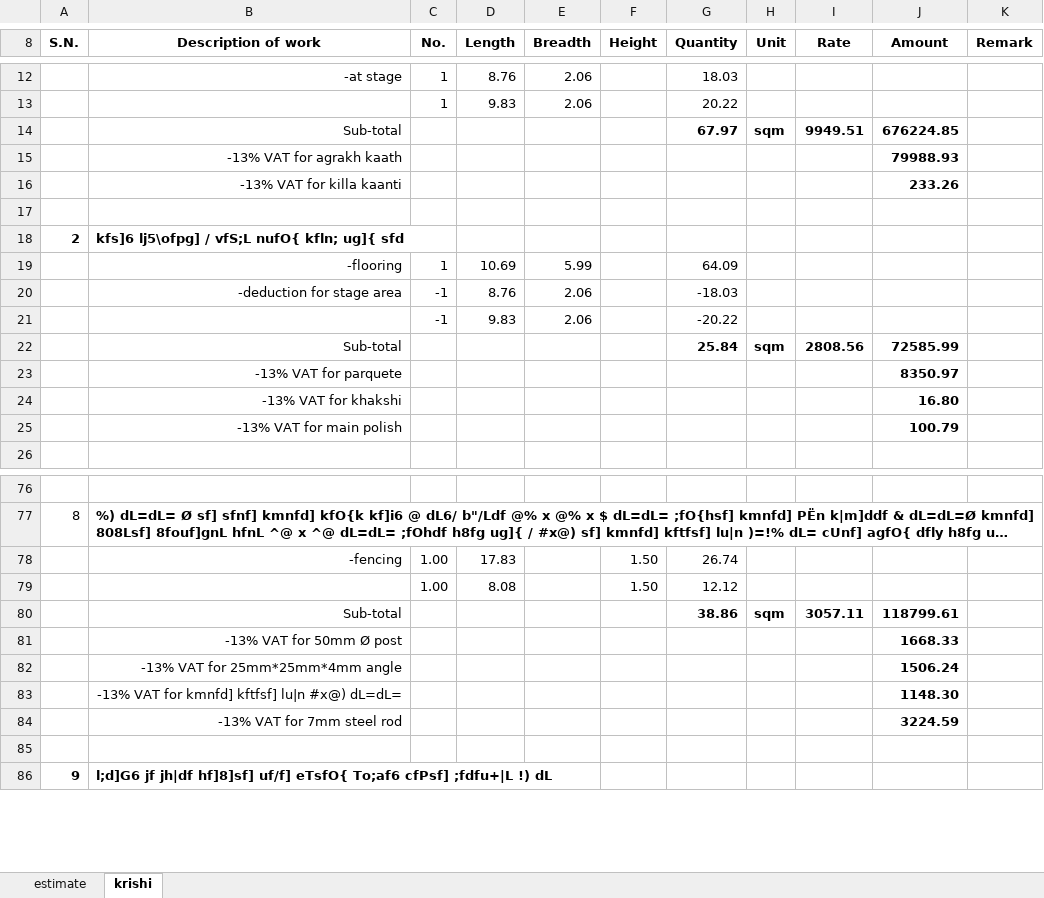
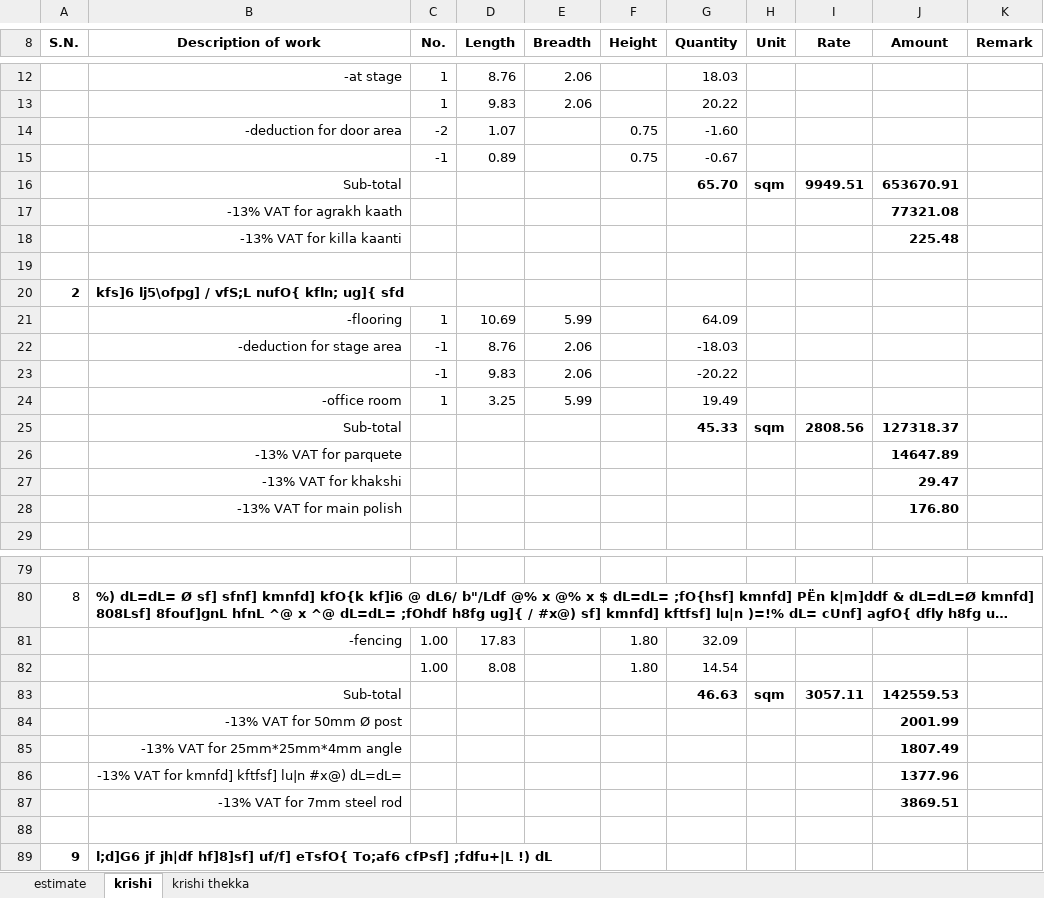
Before and after one commit to suwalcrystal/ward1, an Excel workbook: बजेट माग estimate/thekka/कृषि उपज संकलन केन्द्र निर्माण - शंखरापुर -१/कृषि उपज संकलन केन्द्र निर्माण - शंखरापुर -१.xlsx, sheet krishi, drawn as a sheet; only a part is shown, gaps mark what is left out; long unchanged cells end in …; values as stored, in another font and other column widths than the file's, no borders; addresses are those after the commit; the diff covers the shown part only; the diff names each change by its address in the sheet, - before the commit and + after, or states it on an @@ line.

Commit message:
nabir sir msg of estimate of nepaltol khanal tol nepaldanda khanepaani and krishi upaj too

```diff
--- a/बजेट माग estimate/thekka/कृषि उपज संकलन केन्द्र निर्माण - शंखरापुर -१/कृषि उपज संकलन केन्द्र निर्माण - शंखरापुर -१.xlsx (sheet krishi)
+++ b/बजेट माग estimate/thekka/कृषि उपज संकलन केन्द्र निर्माण - शंखरापुर -१/कृषि उपज संकलन केन्द्र निर्माण - शंखरापुर -१.xlsx (sheet krishi)
+sheet tab: krishi thekka
+row 14:  | -deduction for door area | -2 | 1.07 |  | 0.75 | -1.60
+row 15:  |  | -1 | 0.89 |  | 0.75 | -0.67
-G16 (Quantity): 67.97
+G16 (Quantity): 65.70
-J16 (Amount): 676224.85
+J16 (Amount): 653670.91
-J17 (Amount): 79988.93
+J17 (Amount): 77321.08
-J18 (Amount): 233.26
+J18 (Amount): 225.48
+row 24:  | -office room | 1 | 3.25 | 5.99 |  | 19.49
-G25 (Quantity): 25.84
+G25 (Quantity): 45.33
-J25 (Amount): 72585.99
+J25 (Amount): 127318.37
-J26 (Amount): 8350.97
+J26 (Amount): 14647.89
-J27 (Amount): 16.80
+J27 (Amount): 29.47
-J28 (Amount): 100.79
+J28 (Amount): 176.80
-F81:F82 (Height): 1.50
+F81:F82 (Height): 1.80
-G81 (Quantity): 26.74
+G81 (Quantity): 32.09
-G82 (Quantity): 12.12
+G82 (Quantity): 14.54
-G83 (Quantity): 38.86
+G83 (Quantity): 46.63
-J83 (Amount): 118799.61
+J83 (Amount): 142559.53
-J84 (Amount): 1668.33
+J84 (Amount): 2001.99
-J85 (Amount): 1506.24
+J85 (Amount): 1807.49
-J86 (Amount): 1148.30
+J86 (Amount): 1377.96
-J87 (Amount): 3224.59
+J87 (Amount): 3869.51
```
Also changed, not shown: 9 edited cells elsewhere in this sheet, formulas that keep their value, New Microsoft Excel Worksheet.xlsx, बजेट माग estimate/thekka/Khanal tol khanepaani/khanal tol khanepaani.xlsx, 8 other files.
